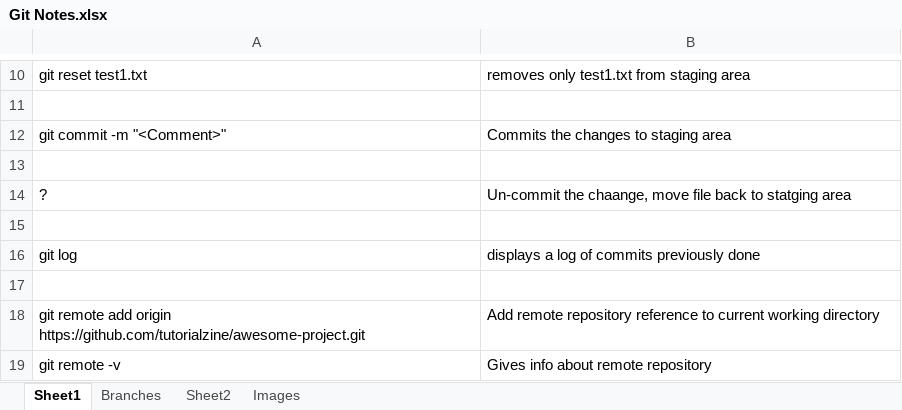
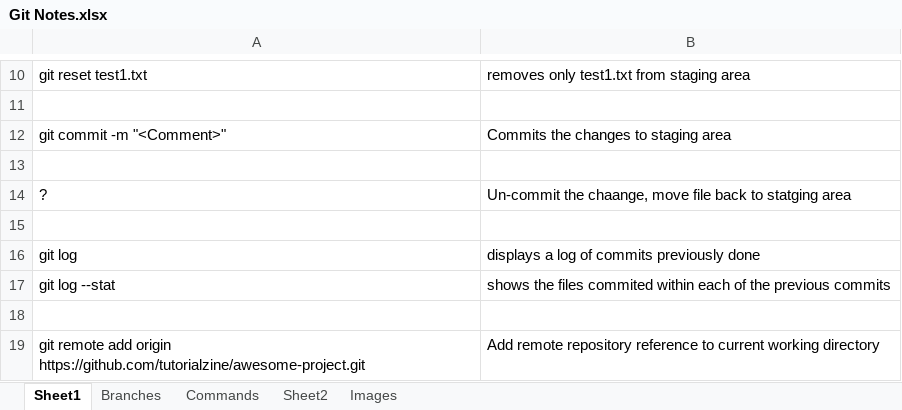
Before and after one commit to maganti99/DotNet_Notes, an Excel workbook: Git/Git Notes.xlsx, sheet Sheet1, drawn as a sheet; only a part is shown, gaps mark what is left out; the shorter side is filled out with more unchanged rows; values as stored, in another font and other column widths than the file's, no borders; the diff names each change by its address in the sheet, - before the commit and + after, or states it on an @@ line.

Commit message:
Added notes for commands

```diff
--- a/Git/Git Notes.xlsx (sheet Sheet1)
+++ b/Git/Git Notes.xlsx (sheet Sheet1)
+sheet tab: Commands
+row 17: git log --stat | shows the files commited within each of the previous commits
```
